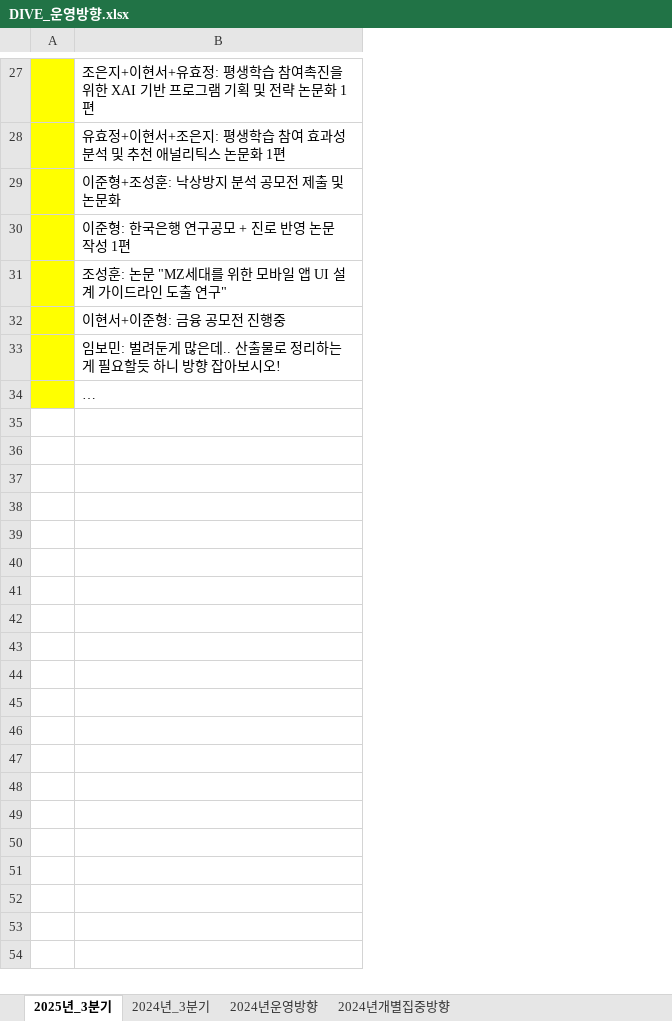
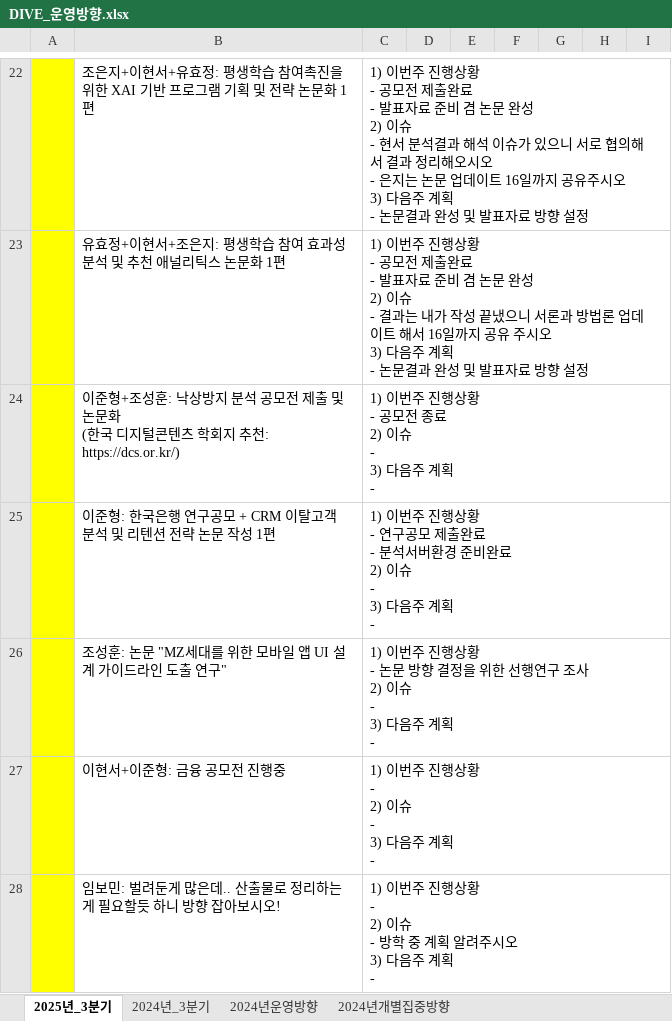
Before and after one commit to DataWizardd/DEBA-Research, an Excel workbook: [Document]/소개운영자료/DIVE_운영방향.xlsx, sheet 2025년_3분기, drawn as a sheet; only a part is shown, gaps mark what is left out; values as stored, in another font and other column widths than the file's, no borders; charts and pictures not drawn; removed rows and columns are numbered as before the commit, all else as after; ↵ is a line break in a cell; the diff covers the shown part only; the diff names each change by its address in the sheet, - before the commit and + after, or states it on an @@ line.

Commit message:
no message

```diff
--- a/[Document]/소개운영자료/DIVE_운영방향.xlsx (sheet 2025년_3분기)
+++ b/[Document]/소개운영자료/DIVE_운영방향.xlsx (sheet 2025년_3분기)
+column C, rows 22-28: 1) 이번주 진행상황 ↵ - 공모전 제출완료 ↵ - 발표자료 준비 겸 논문 완성 ↵ 2) 이슈 ↵ - 현서 분석결과 해석 이슈가 있으니 서로 협의해서 결과 정리해오시오 ↵ - 은지는 논문 업데이트 16일까지 공유주시오 ↵ 3) 다음주 계획 ↵ - 논문결과 완성 및 발표자료 방향 설정 | 1) 이번주 진행상황 ↵ - 공모전 제출완료 ↵ - 발표자료 준비 겸 논문 완성 ↵ 2) 이슈 ↵ - 결과는 내가 작성 끝냈으니 서론과 방법론 업데이트 해서 16일까지 공유 주시오 ↵ 3) 다음주 계획 ↵ - 논문결과 완성 및 발표자료 방향 설정 | 1) 이번주 진행상황 ↵ - 공모전 종료 ↵ 2) 이슈 ↵ - ↵ 3) 다음주 계획 ↵ - | 1) 이번주 진행상황 ↵ - 연구공모 제출완료 ↵ - 분석서버환경 준비완료 ↵ 2) 이슈 ↵ - ↵ 3) 다음주 계획 ↵ - | 1) 이번주 진행상황 ↵ - 논문 방향 결정을 위한 선행연구 조사 ↵ 2) 이슈 ↵ - ↵ 3) 다음주 계획 ↵ - | 1) 이번주 진행상황 ↵ - ↵ 2) 이슈 ↵ - ↵ 3) 다음주 계획 ↵ - | 1) 이번주 진행상황 ↵ - ↵ 2) 이슈 ↵ - 방학 중 계획 알려주시오 ↵ 3) 다음주 계획 ↵ -
+column D, empty
+column E, empty
+column F, empty
+column G, empty
+column H, empty
+column I, empty
-B24: …논문화
+B24: …논문화 ↵ (한국 디지털콘텐츠 학회지 추천: https://dcs.or.kr/)
-B25: 이준형: 한국은행 연구공모 + 진로 반영 논문 작성 1편
+B25: 이준형: 한국은행 연구공모 + CRM 이탈고객 분석 및 리텐션 전략 논문 작성 1편
-row 34:  | …
```
Also changed, not shown: 2 added rows, 7 removed rows, 16 edited cells, cell formats and merged cells elsewhere in this sheet, charts or pictures.
